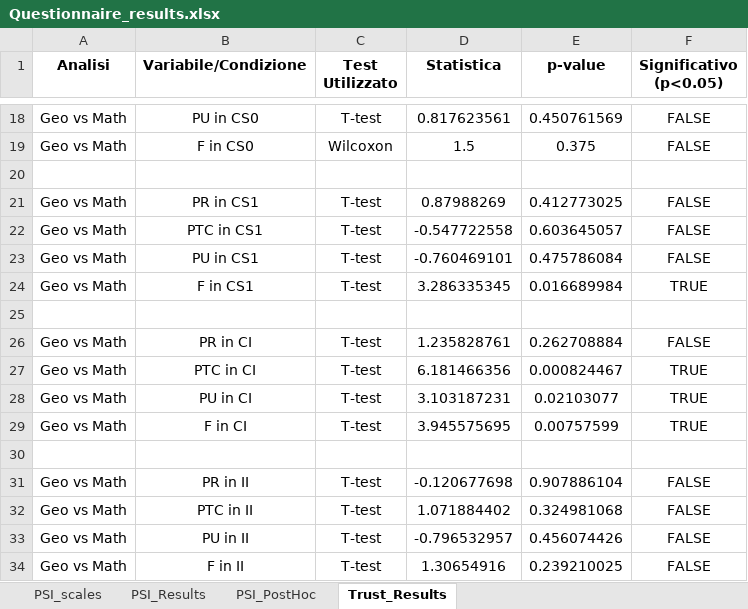
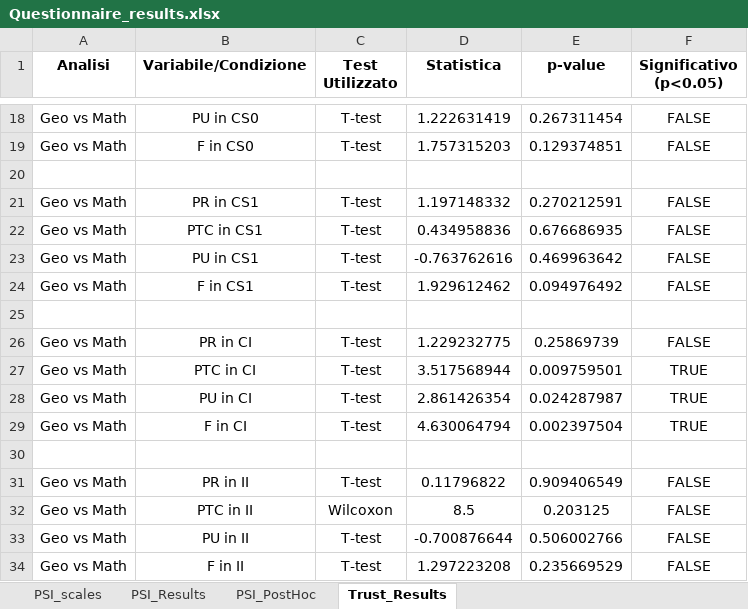
Before and after one commit to GiovanniFalcone/semantic_memory_hri, an Excel workbook: app/analysis/Questionnaire_results.xlsx, sheet Trust_Results, drawn as a sheet; only a part is shown, gaps mark what is left out; values as stored, in another font and other column widths than the file's, no borders; the diff covers the shown part only; the diff names each change by its address in the sheet, - before the commit and + after, or states it on an @@ line.

```diff
--- a/app/analysis/Questionnaire_results.xlsx (sheet Trust_Results)
+++ b/app/analysis/Questionnaire_results.xlsx (sheet Trust_Results)
-D18 (Statistica): 0.817623561
+D18 (Statistica): 1.222631419
-E18 (p-value): 0.450761569
+E18 (p-value): 0.267311454
-C19 (Test Utilizzato): Wilcoxon
+C19 (Test Utilizzato): T-test
-D19 (Statistica): 1.5
+D19 (Statistica): 1.757315203
-E19 (p-value): 0.375
+E19 (p-value): 0.129374851
-D21 (Statistica): 0.87988269
+D21 (Statistica): 1.197148332
-E21 (p-value): 0.412773025
+E21 (p-value): 0.270212591
-D22 (Statistica): -0.547722558
+D22 (Statistica): 0.434958836
-E22 (p-value): 0.603645057
+E22 (p-value): 0.676686935
-D23 (Statistica): -0.760469101
+D23 (Statistica): -0.763762616
-E23 (p-value): 0.475786084
+E23 (p-value): 0.469963642
-D24 (Statistica): 3.286335345
+D24 (Statistica): 1.929612462
-E24 (p-value): 0.016689984
+E24 (p-value): 0.094976492
-F24 (Significativo (p<0.05)): TRUE
+F24 (Significativo (p<0.05)): FALSE
-D26 (Statistica): 1.235828761
+D26 (Statistica): 1.229232775
-E26 (p-value): 0.262708884
+E26 (p-value): 0.25869739
-D27 (Statistica): 6.181466356
+D27 (Statistica): 3.517568944
-E27 (p-value): 0.000824467
+E27 (p-value): 0.009759501
-D28 (Statistica): 3.103187231
+D28 (Statistica): 2.861426354
-E28 (p-value): 0.02103077
+E28 (p-value): 0.024287987
-D29 (Statistica): 3.945575695
+D29 (Statistica): 4.630064794
-E29 (p-value): 0.00757599
+E29 (p-value): 0.002397504
-D31 (Statistica): -0.120677698
+D31 (Statistica): 0.11796822
-E31 (p-value): 0.907886104
+E31 (p-value): 0.909406549
-C32 (Test Utilizzato): T-test
+C32 (Test Utilizzato): Wilcoxon
-D32 (Statistica): 1.071884402
+D32 (Statistica): 8.5
-E32 (p-value): 0.324981068
+E32 (p-value): 0.203125
-D33 (Statistica): -0.796532957
+D33 (Statistica): -0.700876644
-E33 (p-value): 0.456074426
+E33 (p-value): 0.506002766
-D34 (Statistica): 1.30654916
+D34 (Statistica): 1.297223208
-E34 (p-value): 0.239210025
+E34 (p-value): 0.235669529
```
Also changed, not shown: 31 edited cells elsewhere in this sheet, sheet PSI_scales, sheet PSI_Results, sheet PSI_PostHoc, app/analysis/results.xlsx, 33 other files.
